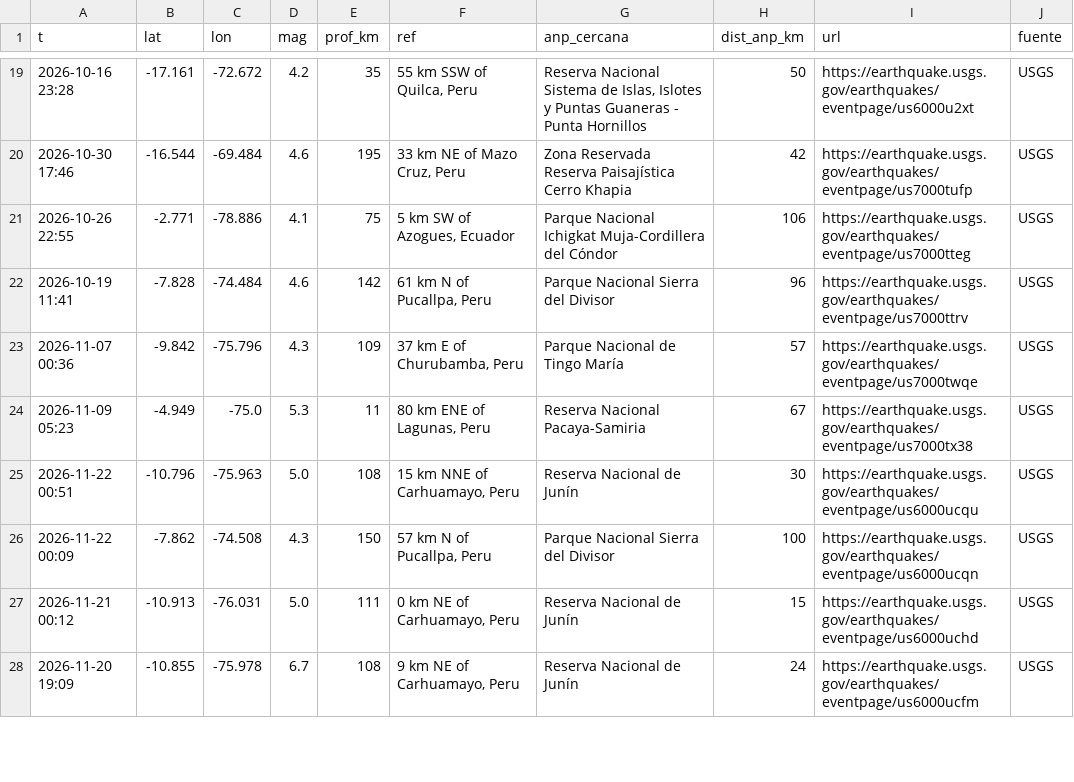
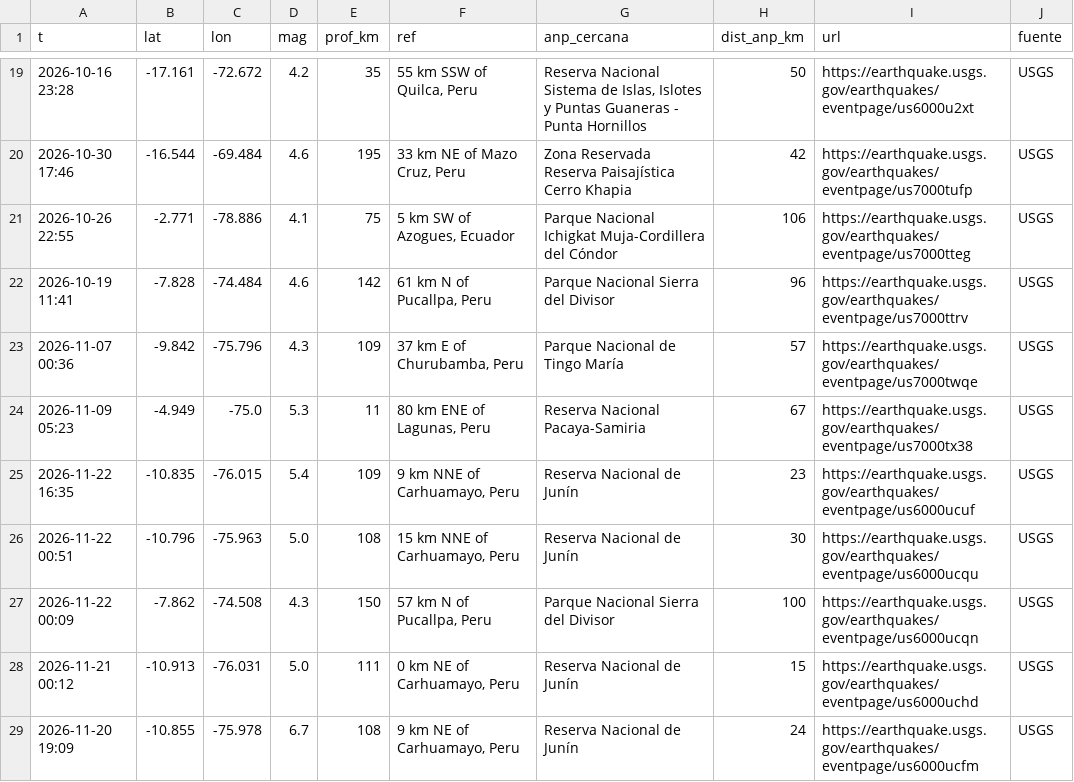
Before and after one commit to bwperez-alt/focos-anp-peru, a CSV file: data/archivo/sismos.csv, drawn as a sheet; only a part is shown, gaps mark what is left out; the diff names each change by its address in the sheet, - before the commit and + after, or states it on an @@ line.

```diff
--- a/data/archivo/sismos.csv
+++ b/data/archivo/sismos.csv
+row 25: 2026-11-22 16:35 | -10.835 | -76.015 | 5.4 | 109 | 9 km NNE of Carhuamayo, Peru | Reserva Nacional de Junín | 23 | https://earthquake.usgs.gov/earthquakes/eventpage/us6000ucuf | USGS
```
Also changed, not shown: data/archivo/emergencias_indeci.csv, data/archivo/historial_indicadores.csv, 1 other file.
